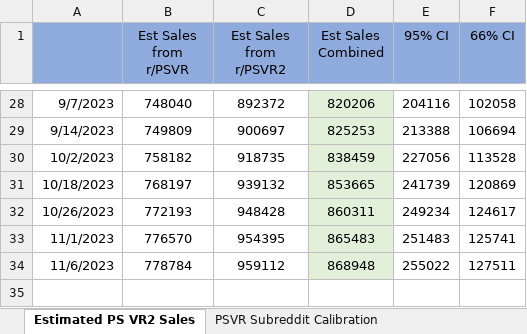
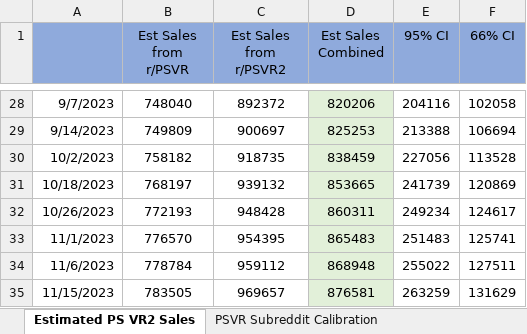
Before and after one commit to ajohnsonbuck/estimate-PSVR2-sales, an Excel workbook: PS VR2 Sales Estimate.xlsx, sheet Estimated PS VR2 Sales, drawn as a sheet; only a part is shown, gaps mark what is left out; values as stored, in another font and other column widths than the file's, no borders; charts and pictures not drawn; the diff names each change by its address in the sheet, - before the commit and + after, or states it on an @@ line.

Commit message:
Update sales 2023-11-15

```diff
--- a/PS VR2 Sales Estimate.xlsx (sheet Estimated PS VR2 Sales)
+++ b/PS VR2 Sales Estimate.xlsx (sheet Estimated PS VR2 Sales)
+row 35: 11/15/2023 | 783505 | 969657 | 876581 | 263259 | 131629
```
Also changed, not shown: charts or pictures, 2 other files.
